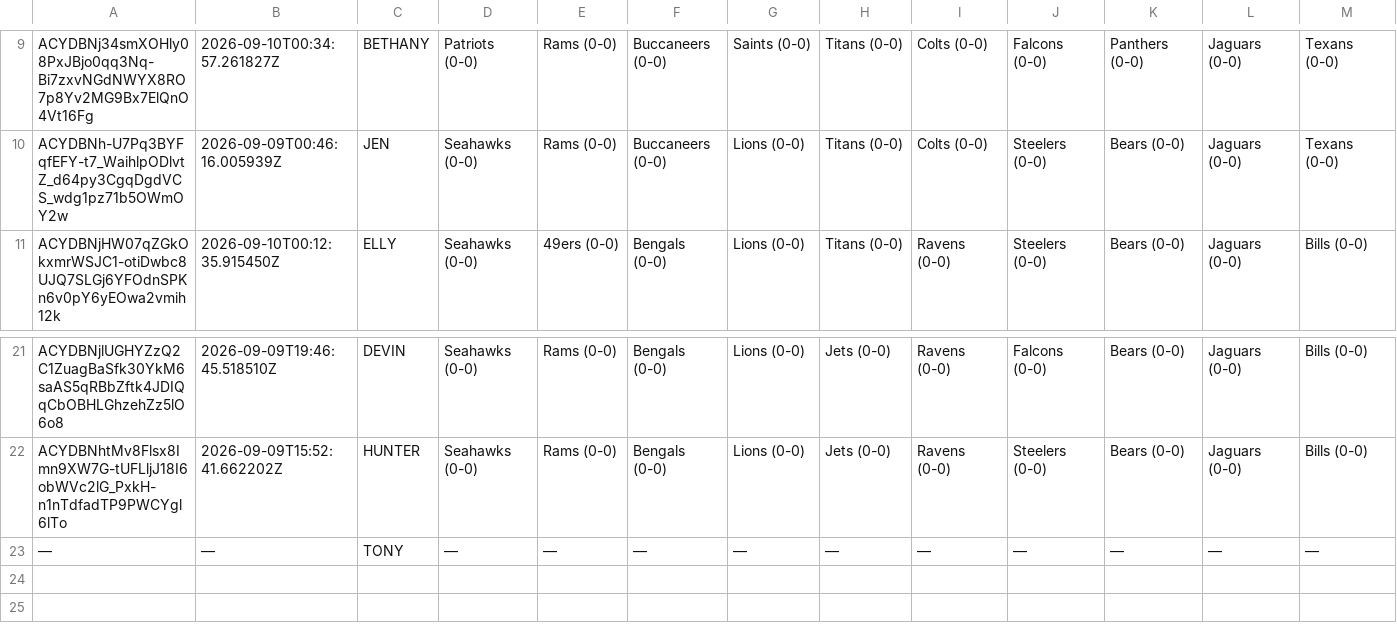
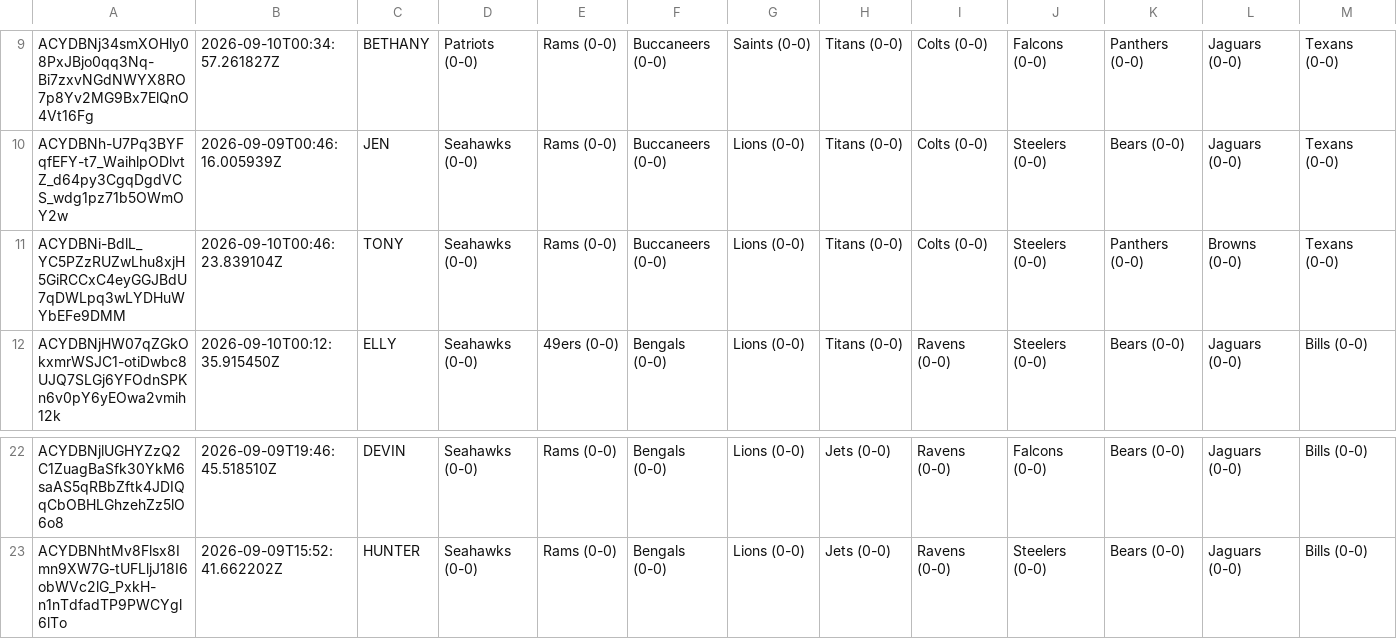
Before and after one commit to JDGehrke/Football_Pool, a CSV file: 2026/Week 1.csv, drawn as a sheet; only a part is shown, gaps mark what is left out; removed rows and columns are numbered as before the commit, all else as after; rows hold the shown columns only; the diff names each change by its address in the sheet, - before the commit and + after, or states it on an @@ line.

Commit message:
Update Week 1.csv

```diff
--- a/2026/Week 1.csv
+++ b/2026/Week 1.csv
+row 11: ACYDBNi-BdlL_YC5PZzRUZwLhu8xjH5GiRCCxC4eyGGJBdU7qDWLpq3wLYDHuWYbEFe9DMM | 2026-09-10T00:46:23.839104Z | TONY | Seahawks (0-0) | Rams (0-0) | Buccaneers (0-0) | Lions (0-0) | Titans (0-0) | Colts (0-0) | Steelers (0-0) | Panthers (0-0) | Browns (0-0) | Texans (0-0)
-row 23: — | — | TONY | — | — | — | — | — | — | — | — | — | —
```
